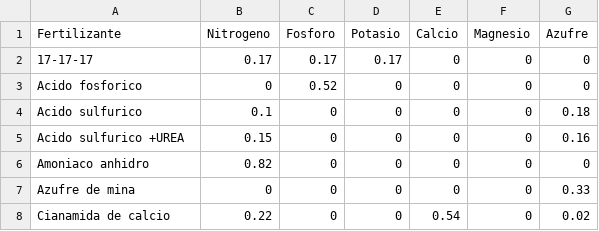
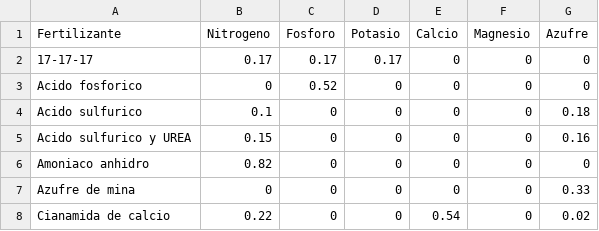
Before and after one commit to inurretadaniel/App_Fert, a CSV file: Nutriente-Fertilizante_SA.csv, drawn as a sheet; only a part is shown.

Commit message:
Update Nutriente-Fertilizante_SA.csv

```diff
--- a/Nutriente-Fertilizante_SA.csv
+++ b/Nutriente-Fertilizante_SA.csv
@@ -4,3 +4,3 @@ Acido fosforico,0,0.52,0,0,0,0
 Acido sulfurico,0.1,0,0,0,0,0.18
-Acido sulfurico +UREA,0.15,0,0,0,0,0.16
+Acido sulfurico y UREA,0.15,0,0,0,0,0.16
 Amoniaco anhidro,0.82,0,0,0,0,0
```
